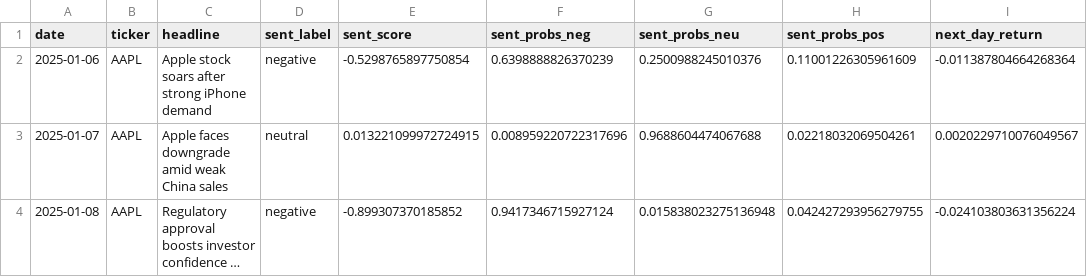
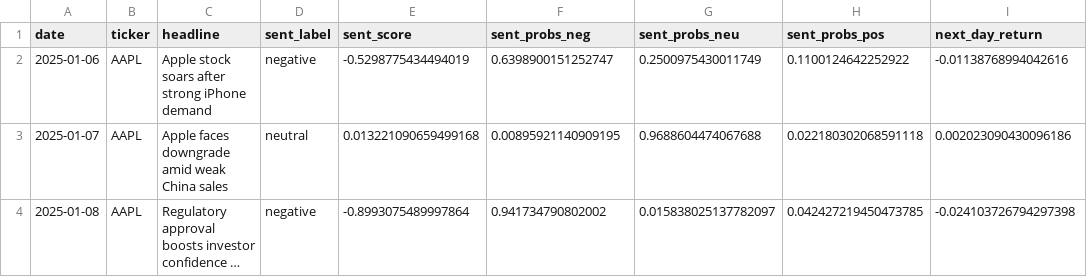
Before and after one commit to tigerhoang03/ParentPaper, a CSV file: results.csv, drawn as a sheet; long unchanged cells end in …; the diff names each change by its address in the sheet, - before the commit and + after, or states it on an @@ line.

```diff
--- a/results.csv
+++ b/results.csv
-E2 (sent_score): -0.5298765897750854
+E2 (sent_score): -0.5298775434494019
-F2 (sent_probs_neg): 0.6398888826370239
+F2 (sent_probs_neg): 0.6398900151252747
-G2 (sent_probs_neu): 0.2500988245010376
+G2 (sent_probs_neu): 0.2500975430011749
-H2 (sent_probs_pos): 0.11001226305961609
+H2 (sent_probs_pos): 0.1100124642252922
-I2 (next_day_return): -0.011387804664268364
+I2 (next_day_return): -0.01138768994042616
-E3 (sent_score): 0.013221099972724915
+E3 (sent_score): 0.013221090659499168
-F3 (sent_probs_neg): 0.008959220722317696
+F3 (sent_probs_neg): 0.00895921140909195
-H3 (sent_probs_pos): 0.02218032069504261
+H3 (sent_probs_pos): 0.022180302068591118
-I3 (next_day_return): 0.0020229710076049567
+I3 (next_day_return): 0.002023090430096186
-E4 (sent_score): -0.899307370185852
+E4 (sent_score): -0.8993075489997864
-F4 (sent_probs_neg): 0.9417346715927124
+F4 (sent_probs_neg): 0.941734790802002
-G4 (sent_probs_neu): 0.015838023275136948
+G4 (sent_probs_neu): 0.015838025137782097
-H4 (sent_probs_pos): 0.042427293956279755
+H4 (sent_probs_pos): 0.042427219450473785
-I4 (next_day_return): -0.024103803631356224
+I4 (next_day_return): -0.024103726794297398
```
Also changed, not shown: 7 other files.
